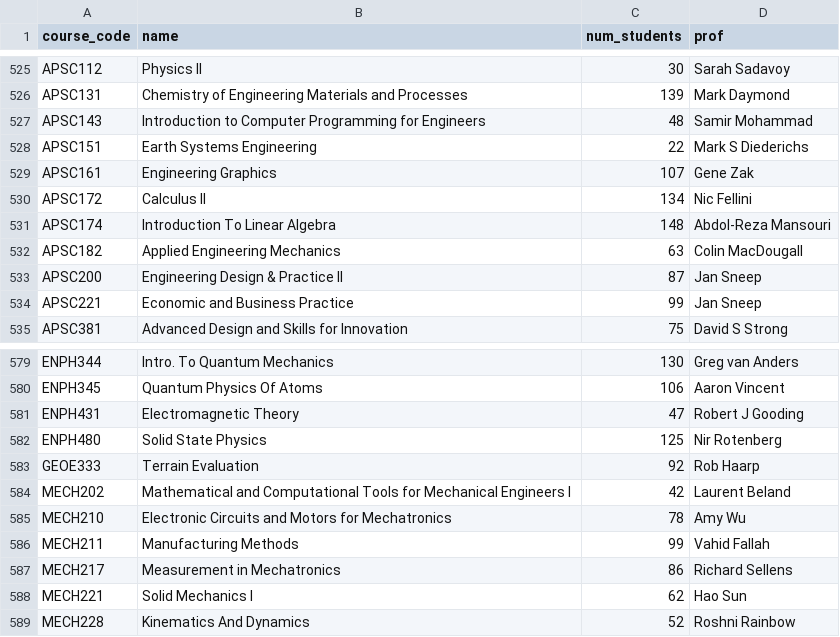
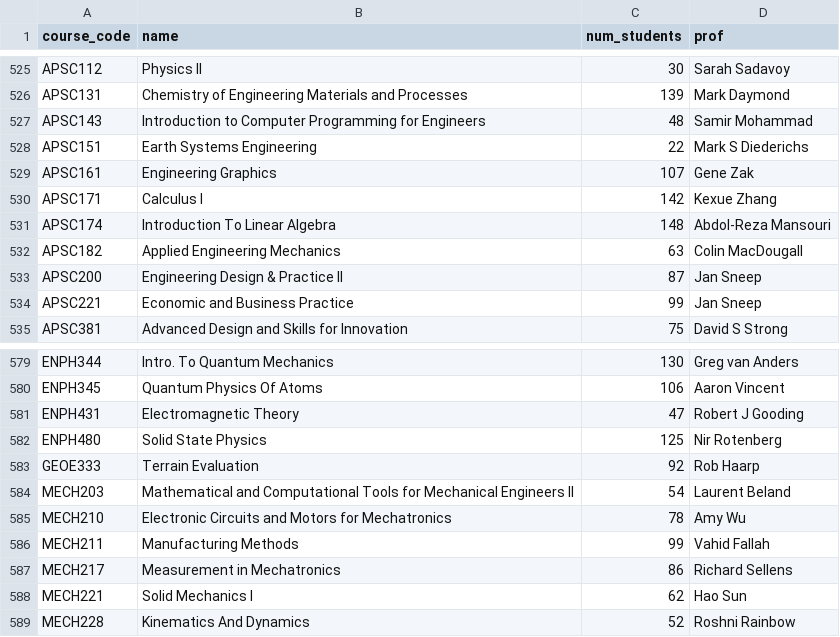
Before and after one commit to madisonmacneil/352-Course-Project, a CSV file: csp/course_csp_limited.csv, drawn as a sheet; only a part is shown, gaps mark what is left out; the diff covers the shown part only.

```diff
--- a/csp/course_csp_limited.csv
+++ b/csp/course_csp_limited.csv
@@ -529,3 +529,3 @@ APSC151,Earth Systems Engineering,22,Mark S Diederichs
 APSC161,Engineering Graphics,107,Gene Zak
-APSC172,Calculus II,134,Nic Fellini
+APSC171,Calculus I,142,Kexue Zhang
 APSC174,Introduction To Linear Algebra,148,Abdol-Reza Mansouri
@@ -583,3 +583,3 @@ ENPH480,Solid State Physics,125,Nir Rotenberg
 GEOE333,Terrain Evaluation,92,Rob Haarp
-MECH202,Mathematical and Computational Tools for Mechanical Engineers I,42,Laurent Beland
+MECH203,Mathematical and Computational Tools for Mechanical Engineers II,54,Laurent Beland
 MECH210,Electronic Circuits and Motors for Mechatronics,78,Amy Wu
```
Also changed, not shown: 15 added rows and 15 removed rows elsewhere in this file, csp/course_csp.csv, csp/prof_preferences.csv, 6 other files.
